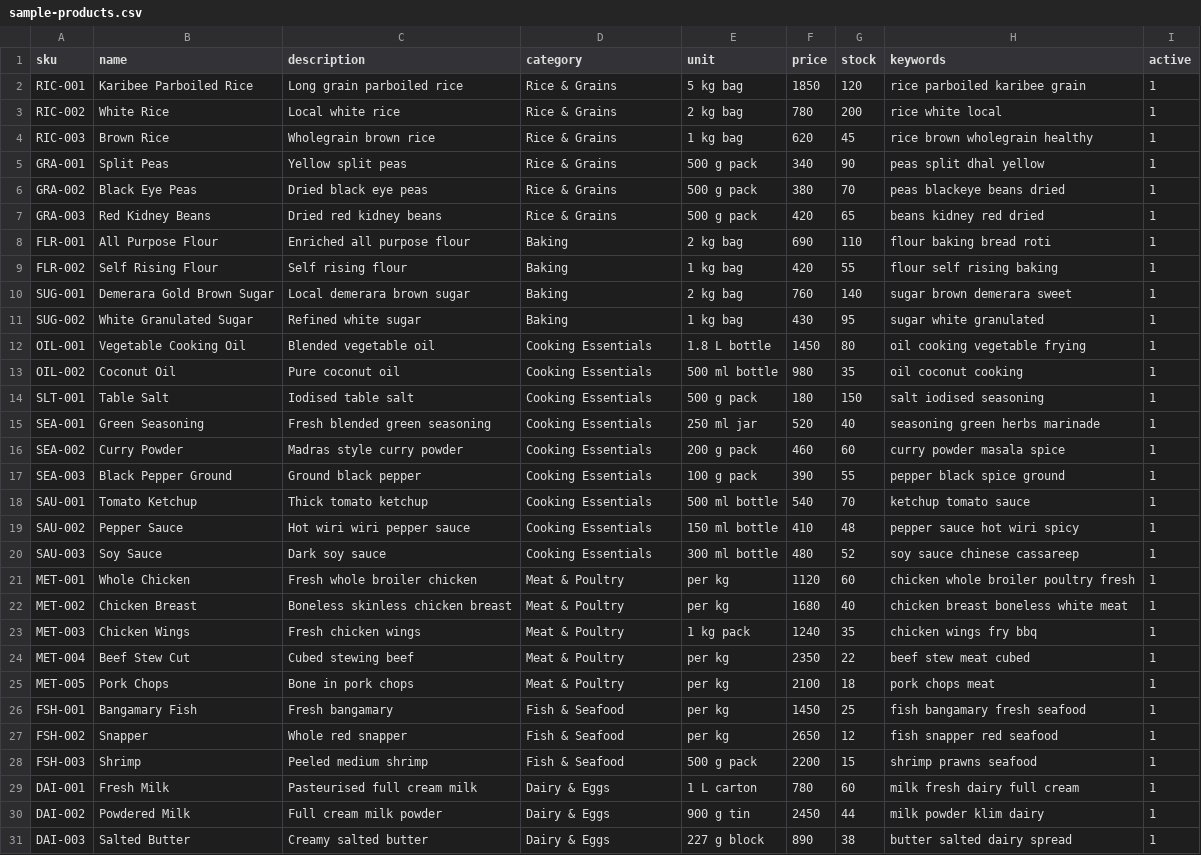
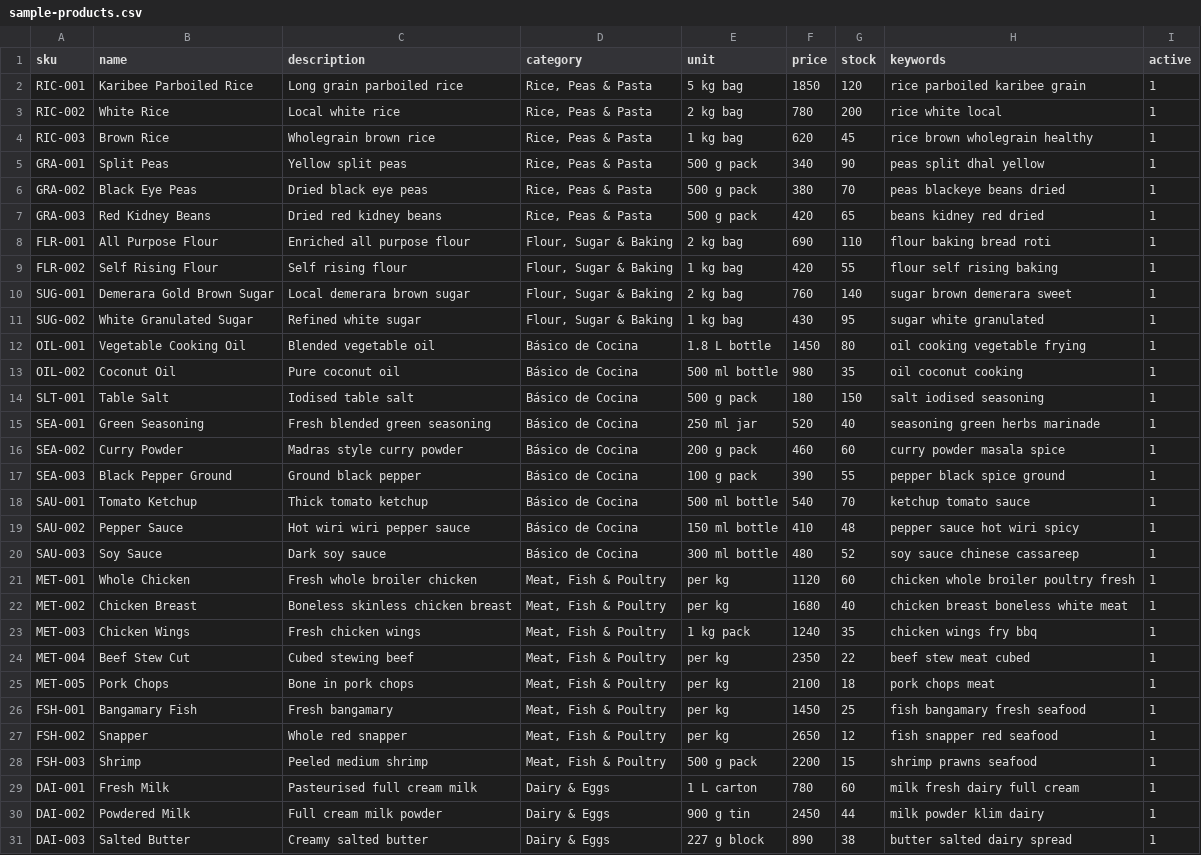
Before and after one commit to patricejacobs/bora-basket-agent, a CSV file: data/sample-products.csv, drawn as a sheet; only a part is shown; the diff covers the shown part only; the diff names each change by its address in the sheet, - before the commit and + after, or states it on an @@ line.

```diff
--- a/data/sample-products.csv
+++ b/data/sample-products.csv
-D2:D7 (category): Rice & Grains
+D2:D7 (category): Rice, Peas & Pasta
-D8:D11 (category): Baking
+D8:D11 (category): Flour, Sugar & Baking
-D12:D20 (category): Cooking Essentials
+D12:D20 (category): Básico de Cocina
-D21:D25 (category): Meat & Poultry
+D21:D25 (category): Meat, Fish & Poultry
-D26:D28 (category): Fish & Seafood
+D26:D28 (category): Meat, Fish & Poultry
```
Also changed, not shown: 26 edited cells elsewhere in this file, 5 other files.
